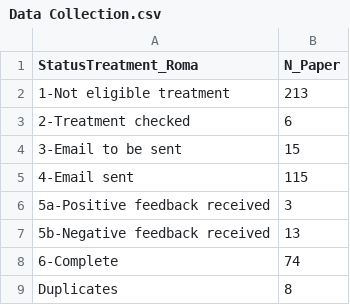
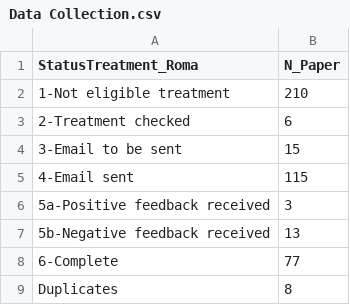
Before and after one commit to StefanoPagano/Social_norm_meta_analysis, a CSV file: Other/Report_202107/Data Collection.csv, drawn as a sheet.

```diff
--- a/Other/Report_202107/Data Collection.csv
+++ b/Other/Report_202107/Data Collection.csv
@@ -1,3 +1,3 @@
 "StatusTreatment_Roma","N_Paper"
-"1-Not eligible treatment",213
+"1-Not eligible treatment",210
 "2-Treatment checked",6
@@ -7,3 +7,3 @@
 "5b-Negative feedback received",13
-"6-Complete",74
+"6-Complete",77
 "Duplicates",8
```
Also changed, not shown: Other/Report_202107/Treatments.csv, 1 other file.
